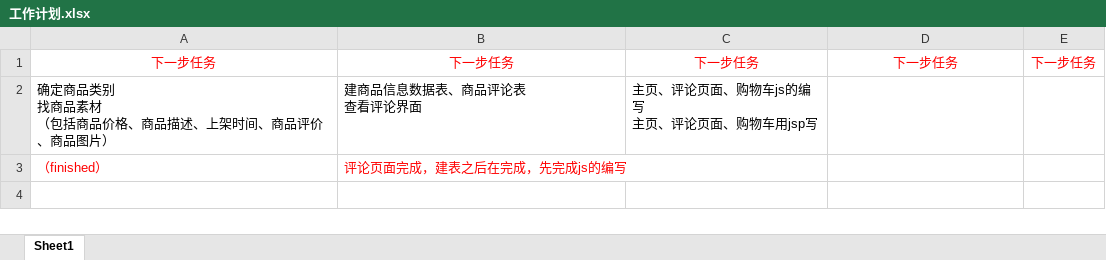
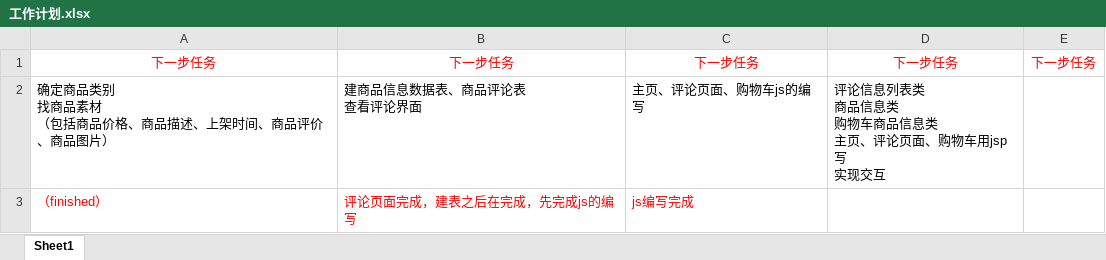
Before and after one commit to BingQiang-Zhou7/AhaMall, an Excel workbook: document/工作计划.xlsx, sheet Sheet1, drawn as a sheet; values as stored, in another font and other column widths than the file's, no borders; ↵ is a line break in a cell; the diff names each change by its address in the sheet, - before the commit and + after, or states it on an @@ line.

Commit message:
next step to do.

```diff
--- a/document/工作计划.xlsx (sheet Sheet1)
+++ b/document/工作计划.xlsx (sheet Sheet1)
-C2: 主页、评论页面、购物车js的编写 ↵ 主页、评论页面、购物车用jsp写
+C2: 主页、评论页面、购物车js的编写
-D2: (empty)
+D2: 评论信息列表类 ↵ 商品信息类 ↵ 购物车商品信息类 ↵ 主页、评论页面、购物车用jsp写 ↵ 实现交互
-C3: (empty)
+C3: js编写完成
```
